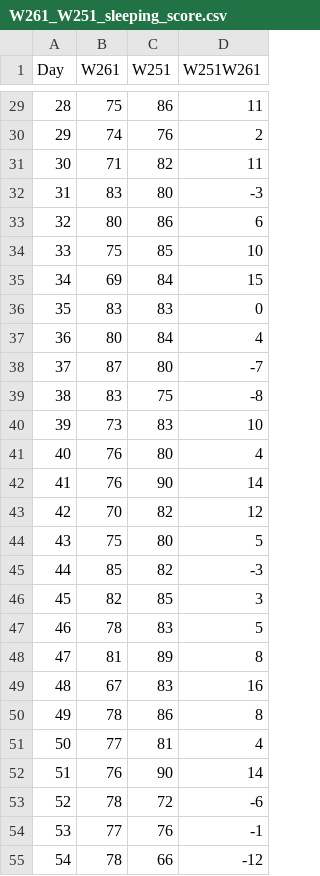
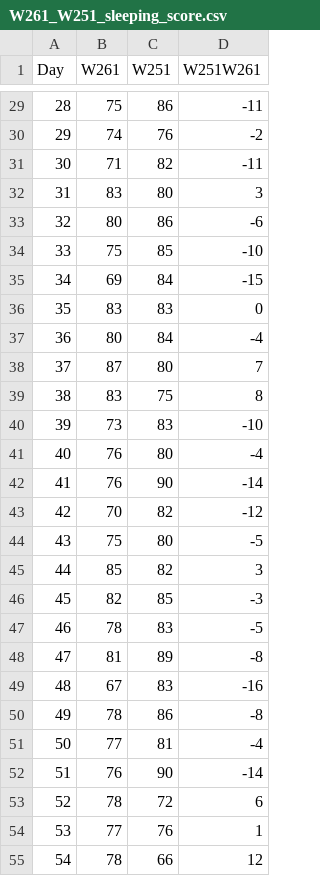
Before and after one commit to linchunjen/Sleeping_data, a CSV file: W261_W251_sleeping_score.csv, drawn as a sheet; only a part is shown, gaps mark what is left out; the diff covers the shown part only.

```diff
--- a/W261_W251_sleeping_score.csv
+++ b/W261_W251_sleeping_score.csv
@@ -29,27 +29,27 @@ Day,W261,W251,W251W261
-28,75,86,11
-29,74,76,2
-30,71,82,11
-31,83,80,-3
-32,80,86,6
-33,75,85,10
-34,69,84,15
+28,75,86,-11
+29,74,76,-2
+30,71,82,-11
+31,83,80,3
+32,80,86,-6
+33,75,85,-10
+34,69,84,-15
 35,83,83,0
-36,80,84,4
-37,87,80,-7
-38,83,75,-8
-39,73,83,10
-40,76,80,4
-41,76,90,14
-42,70,82,12
-43,75,80,5
-44,85,82,-3
-45,82,85,3
-46,78,83,5
-47,81,89,8
-48,67,83,16
-49,78,86,8
-50,77,81,4
-51,76,90,14
-52,78,72,-6
-53,77,76,-1
-54,78,66,-12
+36,80,84,-4
+37,87,80,7
+38,83,75,8
+39,73,83,-10
+40,76,80,-4
+41,76,90,-14
+42,70,82,-12
+43,75,80,-5
+44,85,82,3
+45,82,85,-3
+46,78,83,-5
+47,81,89,-8
+48,67,83,-16
+49,78,86,-8
+50,77,81,-4
+51,76,90,-14
+52,78,72,6
+53,77,76,1
+54,78,66,12
```
Also changed, not shown: 33 edited cells elsewhere in this file.
